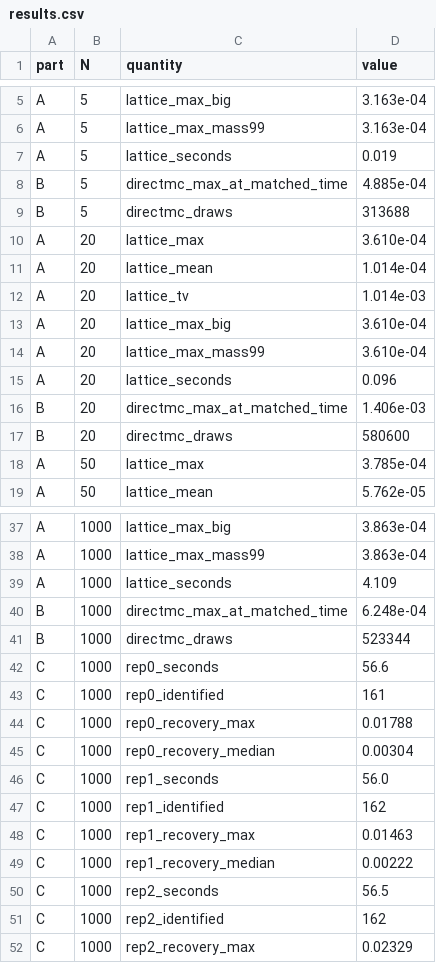
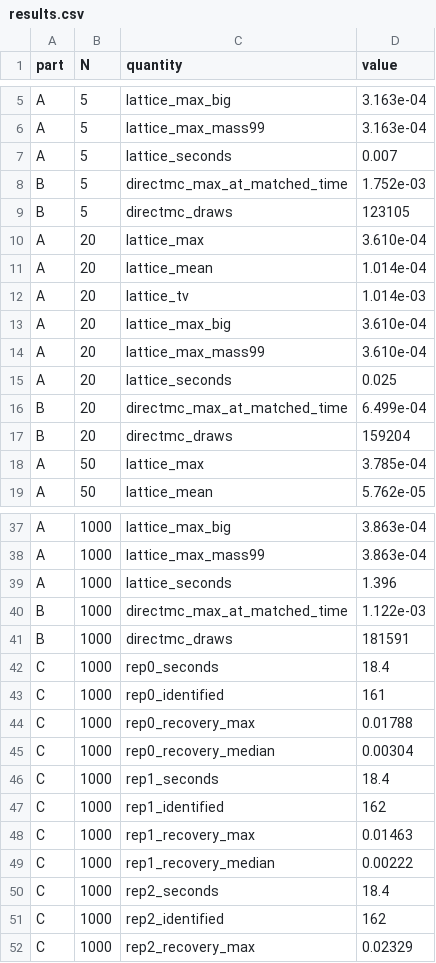
Before and after one commit to microprediction/kinetics, a CSV file: experiments/exp16_benchmark_addendum/results.csv, drawn as a sheet; only a part is shown, gaps mark what is left out; the diff covers the shown part only.

```diff
--- a/experiments/exp16_benchmark_addendum/results.csv
+++ b/experiments/exp16_benchmark_addendum/results.csv
@@ -6,5 +6,5 @@ A,5,lattice_max_big,3.163e-04
 A,5,lattice_max_mass99,3.163e-04
-A,5,lattice_seconds,0.019
-B,5,directmc_max_at_matched_time,4.885e-04
-B,5,directmc_draws,313688
+A,5,lattice_seconds,0.007
+B,5,directmc_max_at_matched_time,1.752e-03
+B,5,directmc_draws,123105
 A,20,lattice_max,3.610e-04
@@ -14,5 +14,5 @@ A,20,lattice_max_big,3.610e-04
 A,20,lattice_max_mass99,3.610e-04
-A,20,lattice_seconds,0.096
-B,20,directmc_max_at_matched_time,1.406e-03
-B,20,directmc_draws,580600
+A,20,lattice_seconds,0.025
+B,20,directmc_max_at_matched_time,6.499e-04
+B,20,directmc_draws,159204
 A,50,lattice_max,3.785e-04
@@ -38,6 +38,6 @@ A,1000,lattice_max_big,3.863e-04
 A,1000,lattice_max_mass99,3.863e-04
-A,1000,lattice_seconds,4.109
-B,1000,directmc_max_at_matched_time,6.248e-04
-B,1000,directmc_draws,523344
-C,1000,rep0_seconds,56.6
+A,1000,lattice_seconds,1.396
+B,1000,directmc_max_at_matched_time,1.122e-03
+B,1000,directmc_draws,181591
+C,1000,rep0_seconds,18.4
 C,1000,rep0_identified,161
@@ -45,3 +45,3 @@ C,1000,rep0_recovery_max,0.01788
 C,1000,rep0_recovery_median,0.00304
-C,1000,rep1_seconds,56.0
+C,1000,rep1_seconds,18.4
 C,1000,rep1_identified,162
@@ -49,3 +49,3 @@ C,1000,rep1_recovery_max,0.01463
 C,1000,rep1_recovery_median,0.00222
-C,1000,rep2_seconds,56.5
+C,1000,rep2_seconds,18.4
 C,1000,rep2_identified,162
```
Also changed, not shown: 6 edited cells elsewhere in this file, experiments/exp15_perturbation_certificate/results.csv, experiments/exp16_benchmark_addendum/results_replication.csv, 17 other files.
